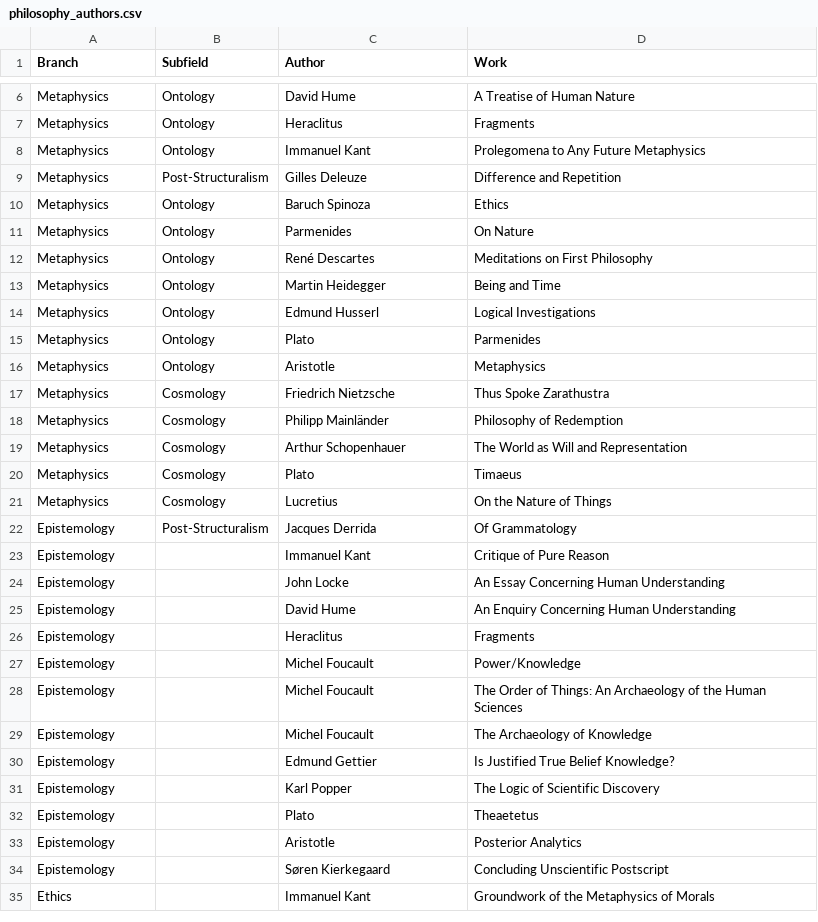
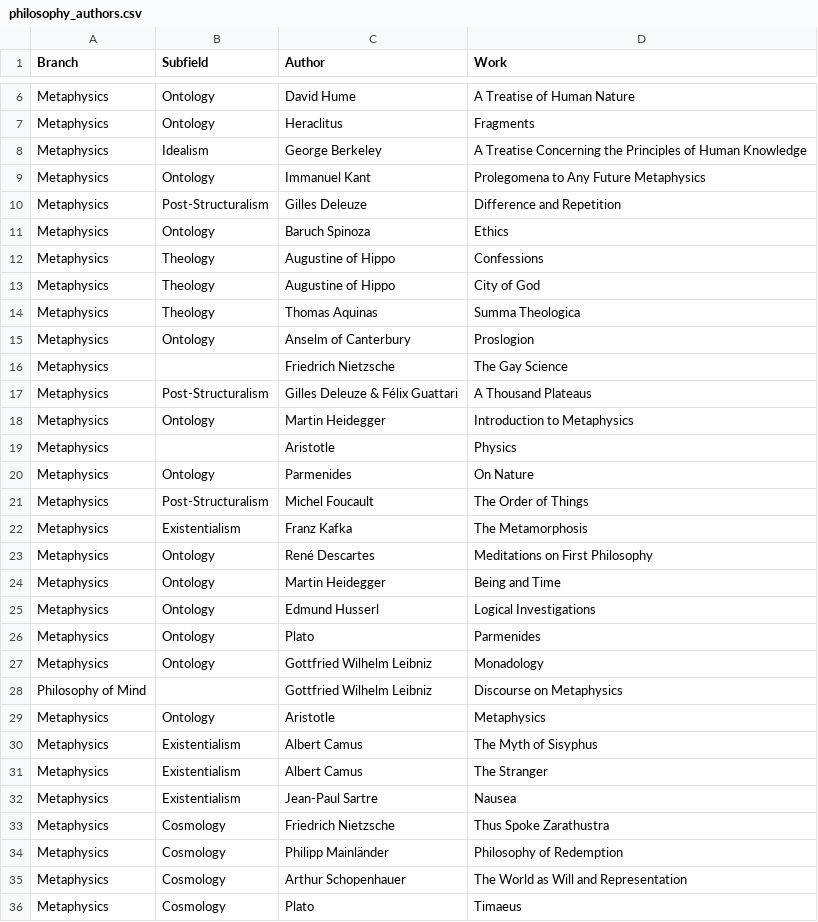
Before and after one commit to EXDEICIDA/philosophy-visualization, a CSV file: philosophy_authors.csv, drawn as a sheet; only a part is shown, gaps mark what is left out; the shorter side is filled out with more unchanged rows; the diff covers the shown part only.

Commit message:
Add new authors and works to philosophy_authors.csv
Added new entries to various philosophical categories including Metaphysics, Epistemology, Ethics, Aesthetics, and Political Philosophy.

```diff
--- a/philosophy_authors.csv
+++ b/philosophy_authors.csv
@@ -7,2 +7,3 @@ Metaphysics,Ontology,David Hume,A Treatise of Human Nature
 Metaphysics,Ontology,Heraclitus,Fragments
+Metaphysics,Idealism,George Berkeley,A Treatise Concerning the Principles of Human Knowledge
 Metaphysics,Ontology,Immanuel Kant,Prolegomena to Any Future Metaphysics
@@ -10,3 +11,13 @@ Metaphysics,Post-Structuralism,Gilles Deleuze,Difference and Repetition
 Metaphysics,Ontology,Baruch Spinoza,Ethics
+Metaphysics,Theology,Augustine of Hippo,Confessions
+Metaphysics,Theology,Augustine of Hippo,City of God
+Metaphysics,Theology,Thomas Aquinas,Summa Theologica
+Metaphysics,Ontology,Anselm of Canterbury,Proslogion
+Metaphysics,,Friedrich Nietzsche,The Gay Science
+Metaphysics,Post-Structuralism,Gilles Deleuze & Félix Guattari,A Thousand Plateaus
+Metaphysics,Ontology,Martin Heidegger,Introduction to Metaphysics
+Metaphysics,,Aristotle,Physics
 Metaphysics,Ontology,Parmenides,On Nature
+Metaphysics,Post-Structuralism,Michel Foucault,The Order of Things
+Metaphysics,Existentialism,Franz Kafka,The Metamorphosis
 Metaphysics,Ontology,René Descartes,Meditations on First Philosophy
@@ -15,3 +26,8 @@ Metaphysics,Ontology,Edmund Husserl,Logical Investigations
 Metaphysics,Ontology,Plato,Parmenides
+Metaphysics,Ontology,Gottfried Wilhelm Leibniz,Monadology
+Philosophy of Mind,,Gottfried Wilhelm Leibniz,Discourse on Metaphysics
 Metaphysics,Ontology,Aristotle,Metaphysics
+Metaphysics,Existentialism,Albert Camus,The Myth of Sisyphus
+Metaphysics,Existentialism,Albert Camus,The Stranger
+Metaphysics,Existentialism,Jean-Paul Sartre,Nausea
 Metaphysics,Cosmology,Friedrich Nietzsche,Thus Spoke Zarathustra
```
Also changed, not shown: 28 added rows elsewhere in this file.
